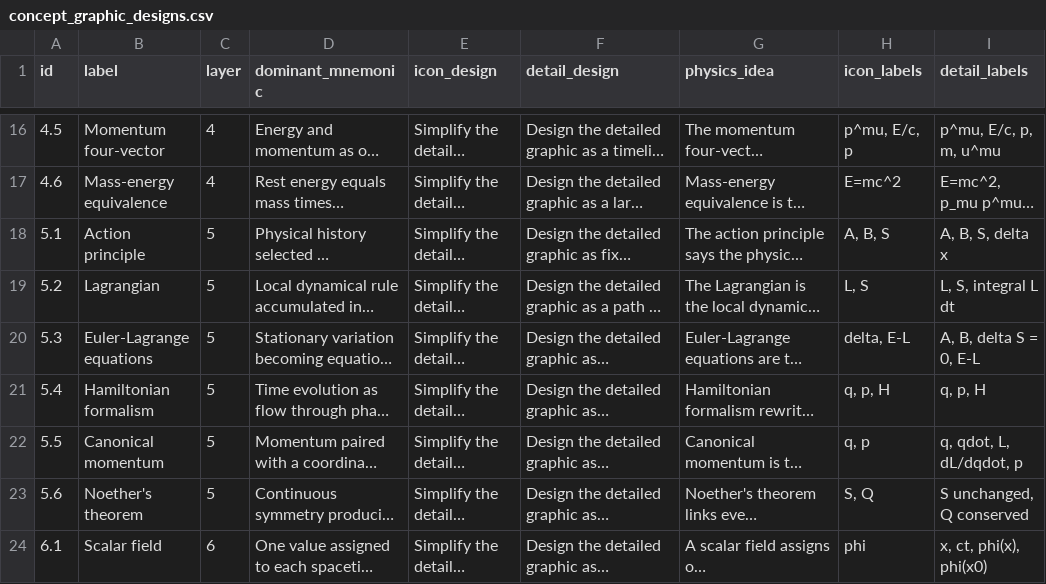
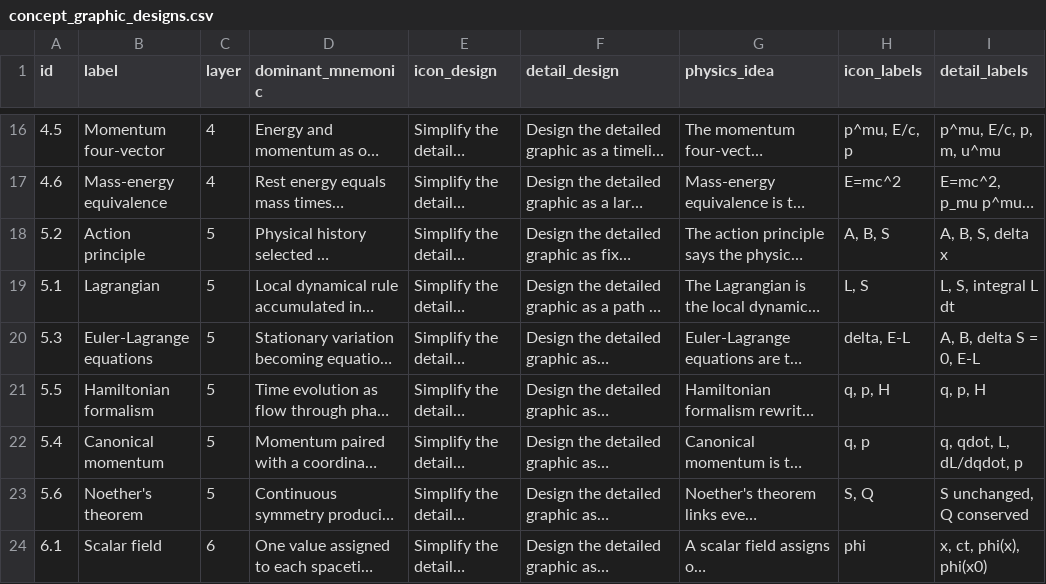
Before and after one commit to ipoole/sr-kg, a CSV file: data/concept_graphic_designs.csv, drawn as a sheet; only a part is shown, gaps mark what is left out; long unchanged cells end in …; the diff covers the shown part only; the diff names each change by its address in the sheet, - before the commit and + after, or states it on an @@ line.

```diff
--- a/data/concept_graphic_designs.csv
+++ b/data/concept_graphic_designs.csv
-A18 (id): 5.1
+A18 (id): 5.2
-A19 (id): 5.2
+A19 (id): 5.1
-A21 (id): 5.4
+A21 (id): 5.5
-A22 (id): 5.5
+A22 (id): 5.4
```
Also changed, not shown: 14 edited cells elsewhere in this file, data/edges_key.csv, 12 other files.
